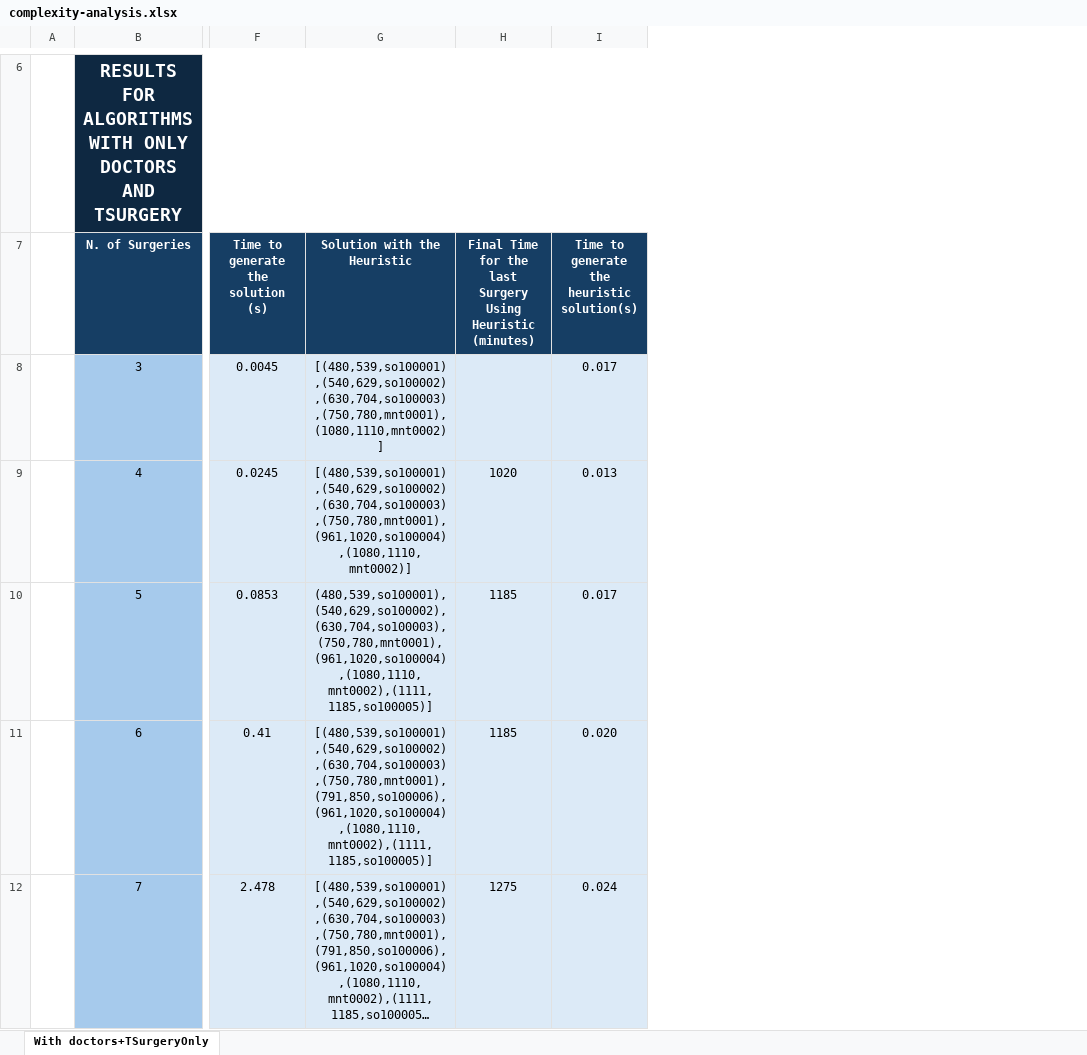
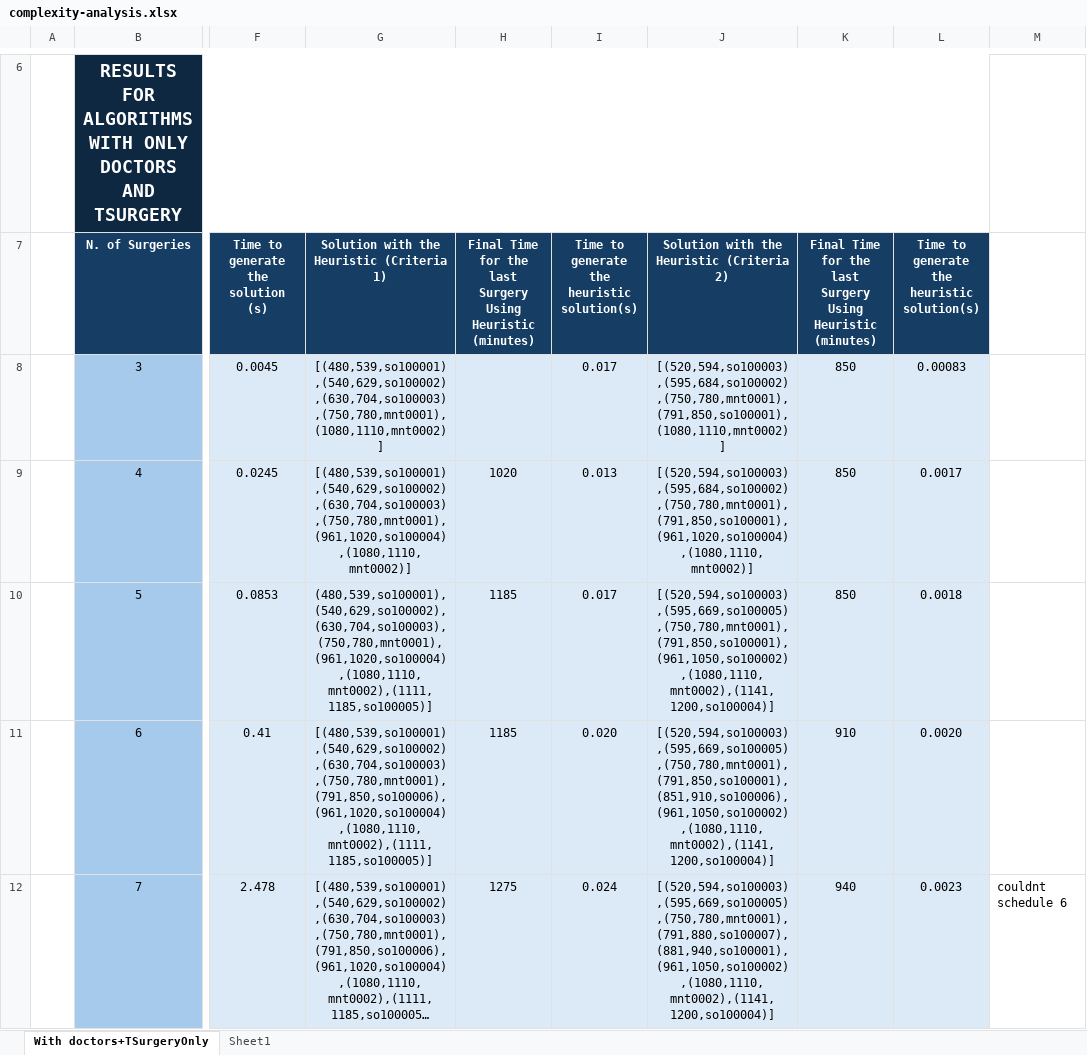
Before and after one commit to rita-barbosa/LAPR5-2425, an Excel workbook: Planning/analysis/complexity-analysis.xlsx, sheet With doctors+TSurgeryOnly, drawn as a sheet; only a part is shown, gaps mark what is left out; long unchanged cells end in …; values as stored, in another font and other column widths than the file's, no borders; the diff names each change by its address in the sheet, - before the commit and + after, or states it on an @@ line.

Commit message:
DG38-287 | feat: updates heuristics implementation to take into account all staff; updates complexity-analysis file.

```diff
--- a/Planning/analysis/complexity-analysis.xlsx (sheet With doctors+TSurgeryOnly)
+++ b/Planning/analysis/complexity-analysis.xlsx (sheet With doctors+TSurgeryOnly)
+sheet tab: Sheet1
+column J, rows 7-12: Solution with the Heuristic (Criteria 2) | [(520,594,so100003),(595,684,so100002),(750,780,mnt0001),(791,850,so100001),(1080,1110,mnt0002)] | [(520,594,so100003),(595,684,so100002),(750,780,mnt0001),(791,850,so100001),(961,1020,so100004),(1080,1110,mnt0002)] | [(520,594,so100003),(595,669,so100005),(750,780,mnt0001),(791,850,so100001),(961,1050,so100002),(1080,1110,mnt0002),(1141,1200,so100004)] | [(520,594,so100003),(595,669,so100005),(750,780,mnt0001),(791,850,so100001),(851,910,so100006),(961,1050,so100002),(1080,1110,mnt0002),(1141,1200,so100004)] | [(520,594,so100003),(595,669,so100005),(750,780,mnt0001),(791,880,so100007),(881,940,so100001),(961,1050,so100002),(1080,1110,mnt0002),(1141,1200,so100004)]
+column K, rows 7-12: Final Time for the last Surgery Using Heuristic (minutes) | 850 | 850 | 850 | 910 | 940
+column L, rows 7-12: Time to generate the heuristic solution(s) | 0.00083 | 0.0017 | 0.0018 | 0.0020 | 0.0023
+column M, row 12: couldnt schedule 6
-G7: Solution with the Heuristic
+G7: Solution with the Heuristic (Criteria 1)
```
Also changed, not shown: 6 other files.
